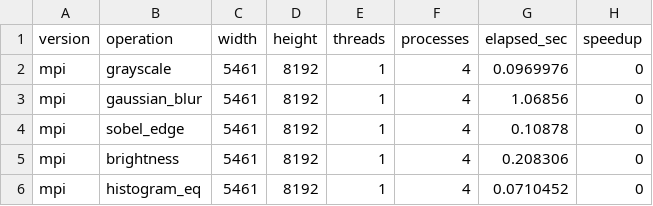
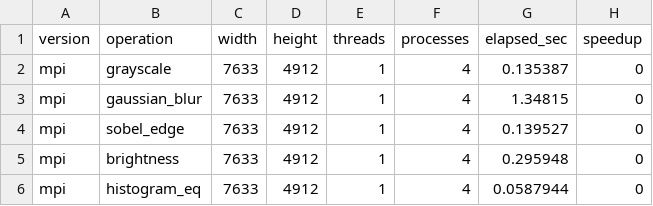
Before and after one commit to theprogrammer141/Parallel-Image-Processing-System, a CSV file: results/data/mpi_results.csv, drawn as a sheet.

```diff
--- a/results/data/mpi_results.csv
+++ b/results/data/mpi_results.csv
@@ -1,6 +1,6 @@
 version,operation,width,height,threads,processes,elapsed_sec,speedup
-mpi,grayscale,5461,8192,1,4,0.0969976,0
-mpi,gaussian_blur,5461,8192,1,4,1.06856,0
-mpi,sobel_edge,5461,8192,1,4,0.10878,0
-mpi,brightness,5461,8192,1,4,0.208306,0
-mpi,histogram_eq,5461,8192,1,4,0.0710452,0
+mpi,grayscale,7633,4912,1,4,0.135387,0
+mpi,gaussian_blur,7633,4912,1,4,1.34815,0
+mpi,sobel_edge,7633,4912,1,4,0.139527,0
+mpi,brightness,7633,4912,1,4,0.295948,0
+mpi,histogram_eq,7633,4912,1,4,0.0587944,0
```
Also changed, not shown: results/data/hybrid_results.csv, results/data/opencl_results.csv, 5 other files.
